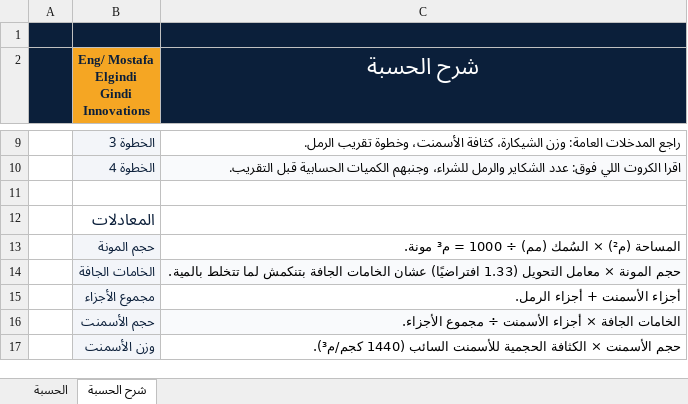
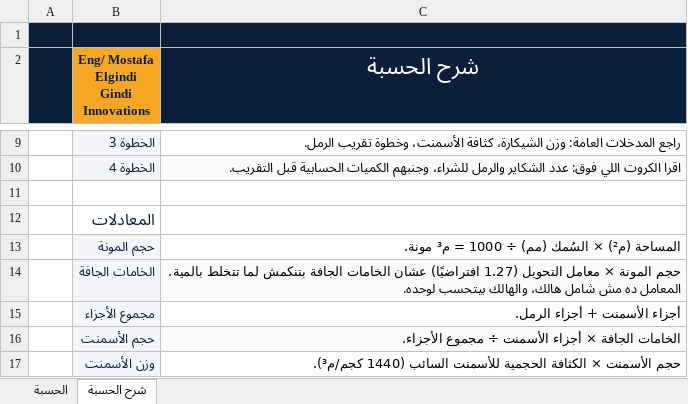
Before and after one commit to mustafaelgindi8-png/Gindi-Website, an Excel workbook: excel/Eng_Mostafa_Elgindi_Plaster_Calculator.xlsx, sheet شرح الحسبة, drawn as a sheet; only a part is shown, gaps mark what is left out; values as stored, in another font and other column widths than the file's, no borders; charts and pictures not drawn; the diff covers the shown part only; the diff names each change by its address in the sheet, - before the commit and + after, or states it on an @@ line.

```diff
--- a/excel/Eng_Mostafa_Elgindi_Plaster_Calculator.xlsx (sheet شرح الحسبة)
+++ b/excel/Eng_Mostafa_Elgindi_Plaster_Calculator.xlsx (sheet شرح الحسبة)
-C14 (شرح الحسبة): …معامل التحويل (1.33 افتراضيًا) عشان الخامات الجافة بتنكمش لما تتخلط بالمية.
+C14 (شرح الحسبة): …معامل التحويل (1.27 افتراضيًا) عشان الخامات الجافة بتنكمش لما تتخلط بالمية. المعامل ده مش شامل هالك، والهالك بيتحسب لوحده.
```
Also changed, not shown: 9 edited cells elsewhere in this sheet, sheet الحسبة, formulas that keep their value, charts or pictures, 2 other files.
